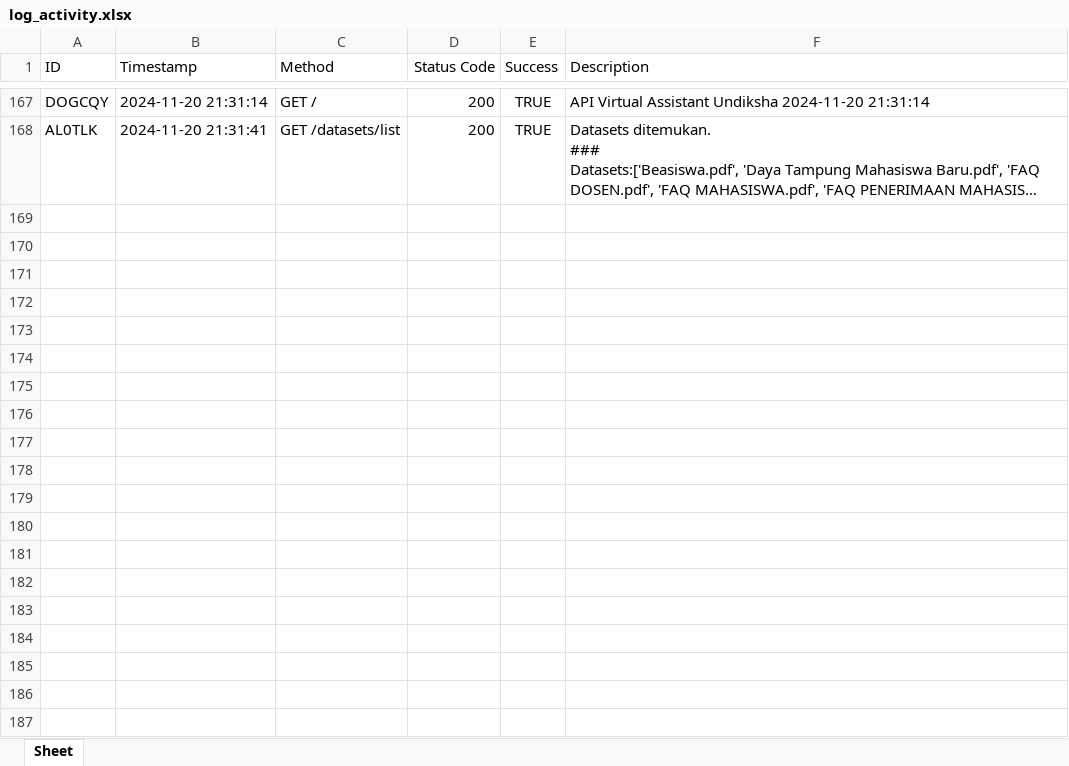
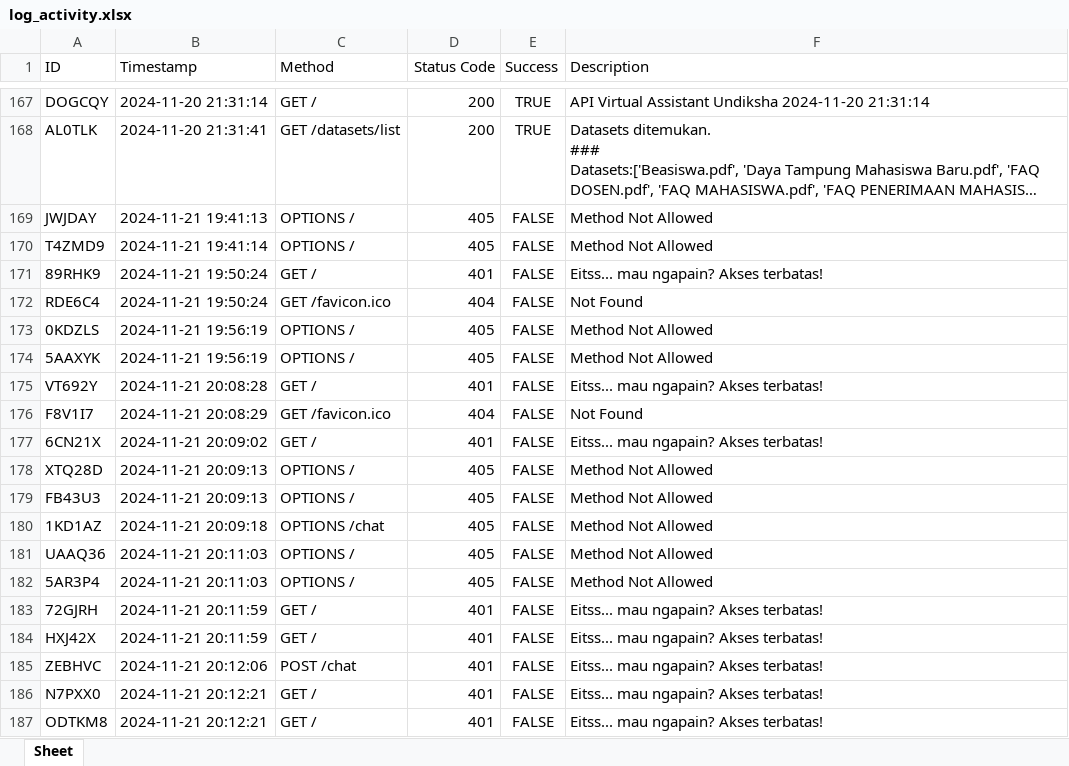
Before and after one commit to odetv/api-shavira-undiksha, an Excel workbook: api/logs/log_activity.xlsx, sheet Sheet, drawn as a sheet; only a part is shown, gaps mark what is left out; long unchanged cells end in …; values as stored, in another font and other column widths than the file's, no borders; the diff covers the shown part only; the diff names each change by its address in the sheet, - before the commit and + after, or states it on an @@ line.

```diff
--- a/api/logs/log_activity.xlsx (sheet Sheet)
+++ b/api/logs/log_activity.xlsx (sheet Sheet)
+row 169: JWJDAY | 2024-11-21 19:41:13 | OPTIONS / | 405 | FALSE | Method Not Allowed
+row 170: T4ZMD9 | 2024-11-21 19:41:14 | OPTIONS / | 405 | FALSE | Method Not Allowed
+row 171: 89RHK9 | 2024-11-21 19:50:24 | GET / | 401 | FALSE | Eitss... mau ngapain? Akses terbatas!
+row 172: RDE6C4 | 2024-11-21 19:50:24 | GET /favicon.ico | 404 | FALSE | Not Found
+row 173: 0KDZLS | 2024-11-21 19:56:19 | OPTIONS / | 405 | FALSE | Method Not Allowed
+row 174: 5AAXYK | 2024-11-21 19:56:19 | OPTIONS / | 405 | FALSE | Method Not Allowed
+row 175: VT692Y | 2024-11-21 20:08:28 | GET / | 401 | FALSE | Eitss... mau ngapain? Akses terbatas!
+row 176: F8V1I7 | 2024-11-21 20:08:29 | GET /favicon.ico | 404 | FALSE | Not Found
+row 177: 6CN21X | 2024-11-21 20:09:02 | GET / | 401 | FALSE | Eitss... mau ngapain? Akses terbatas!
+row 178: XTQ28D | 2024-11-21 20:09:13 | OPTIONS / | 405 | FALSE | Method Not Allowed
+row 179: FB43U3 | 2024-11-21 20:09:13 | OPTIONS / | 405 | FALSE | Method Not Allowed
+row 180: 1KD1AZ | 2024-11-21 20:09:18 | OPTIONS /chat | 405 | FALSE | Method Not Allowed
+row 181: UAAQ36 | 2024-11-21 20:11:03 | OPTIONS / | 405 | FALSE | Method Not Allowed
+row 182: 5AR3P4 | 2024-11-21 20:11:03 | OPTIONS / | 405 | FALSE | Method Not Allowed
+row 183: 72GJRH | 2024-11-21 20:11:59 | GET / | 401 | FALSE | Eitss... mau ngapain? Akses terbatas!
+row 184: HXJ42X | 2024-11-21 20:11:59 | GET / | 401 | FALSE | Eitss... mau ngapain? Akses terbatas!
+row 185: ZEBHVC | 2024-11-21 20:12:06 | POST /chat | 401 | FALSE | Eitss... mau ngapain? Akses terbatas!
+row 186: N7PXX0 | 2024-11-21 20:12:21 | GET / | 401 | FALSE | Eitss... mau ngapain? Akses terbatas!
+row 187: ODTKM8 | 2024-11-21 20:12:21 | GET / | 401 | FALSE | Eitss... mau ngapain? Akses terbatas!
```
Also changed, not shown: 198 added rows elsewhere in this sheet, 1 other file.
